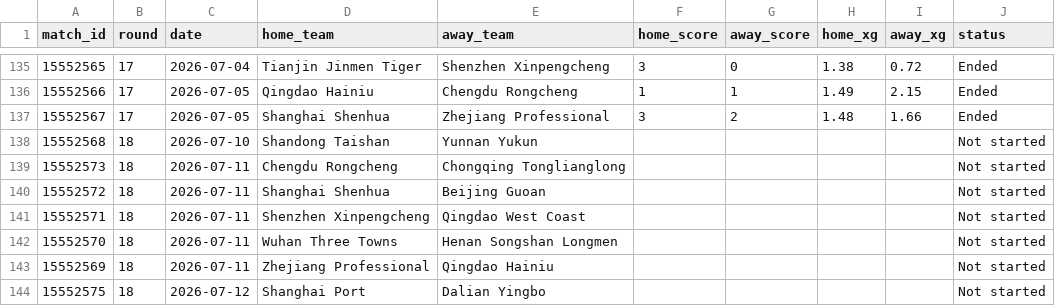
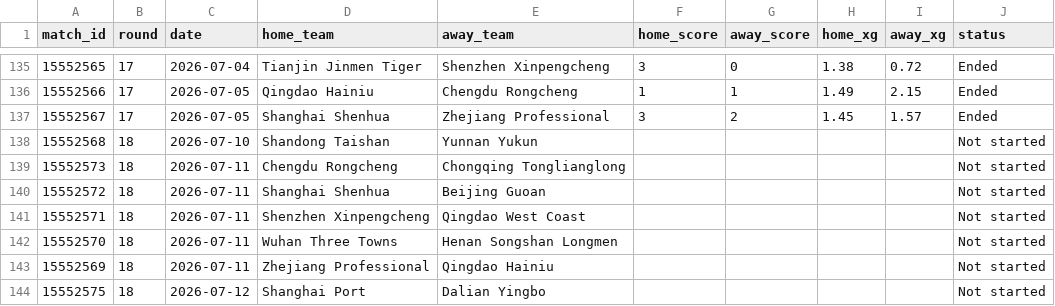
Before and after one commit to jiajun-builds/cslmonitor, a CSV file: data/raw_data/xg_data.csv, drawn as a sheet; only a part is shown, gaps mark what is left out.

Commit message:
chore(xg): refresh xG from SofaScore (local 2026-07-08)

```diff
--- a/data/raw_data/xg_data.csv
+++ b/data/raw_data/xg_data.csv
@@ -136,3 +136,3 @@ match_id,round,date,home_team,away_team,home_score,away_score,home_xg,away_xg,st
 15552566,17,2026-07-05,Qingdao Hainiu,Chengdu Rongcheng,1,1,1.49,2.15,Ended
-15552567,17,2026-07-05,Shanghai Shenhua,Zhejiang Professional,3,2,1.48,1.66,Ended
+15552567,17,2026-07-05,Shanghai Shenhua,Zhejiang Professional,3,2,1.45,1.57,Ended
 15552568,18,2026-07-10,Shandong Taishan,Yunnan Yukun,,,,,Not started
```
